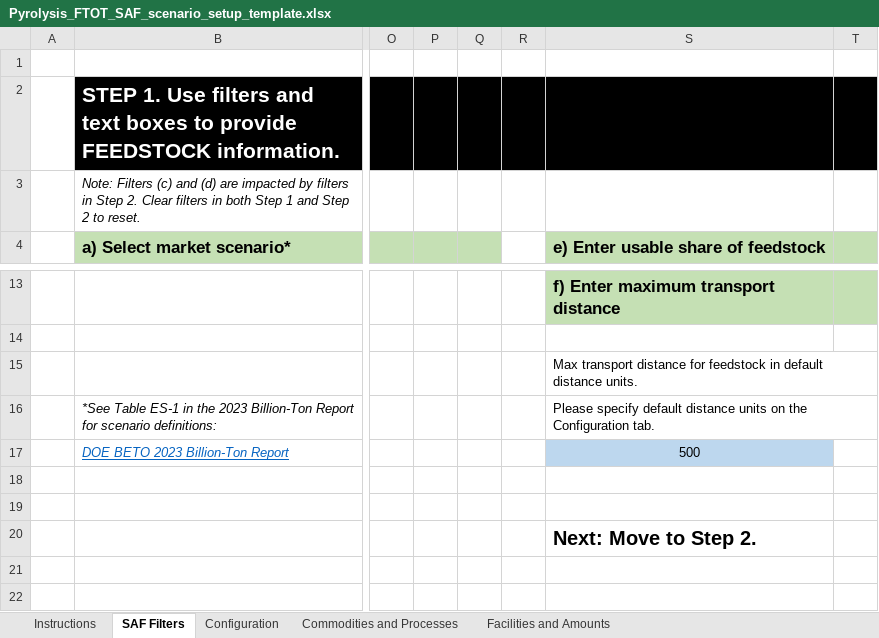
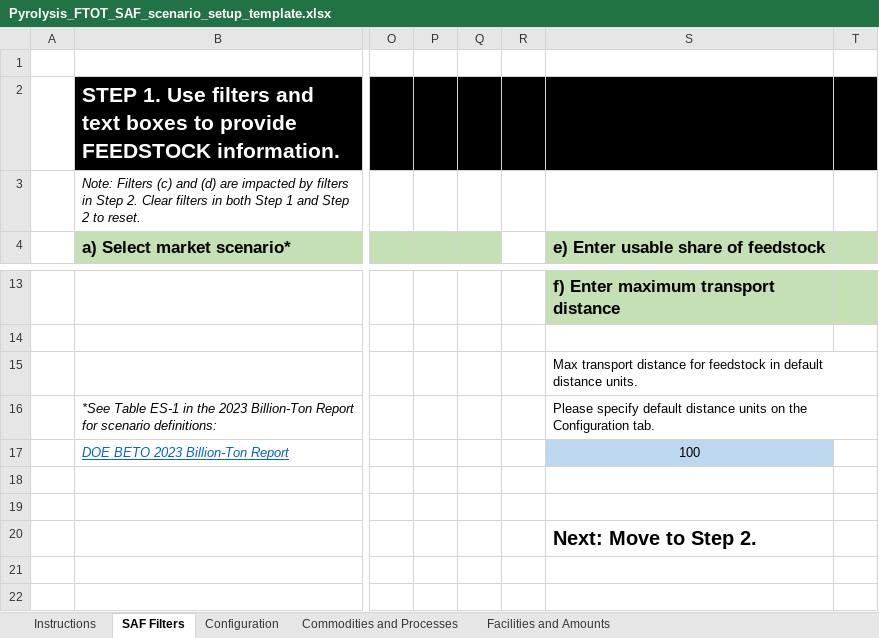
Before and after one commit to VolpeUSDOT/FTOT-Public, an Excel workbook: program/tools/FTOT_scenario_setup_template_examples/Pyrolysis_FTOT_SAF_scenario_setup_template.xlsx, sheet SAF Filters, drawn as a sheet; only a part is shown, gaps mark what is left out; values as stored, in another font and other column widths than the file's, no borders; charts and pictures not drawn; the diff names each change by its address in the sheet, - before the commit and + after, or states it on an @@ line.

```diff
--- a/program/tools/FTOT_scenario_setup_template_examples/Pyrolysis_FTOT_SAF_scenario_setup_template.xlsx (sheet SAF Filters)
+++ b/program/tools/FTOT_scenario_setup_template_examples/Pyrolysis_FTOT_SAF_scenario_setup_template.xlsx (sheet SAF Filters)
-S17: 500
+S17: 100
```
Also changed, not shown: sheet Facilities and Amounts, sheet Instructions, sheet Configuration, sheet Commodities and Processes, charts or pictures, program/tools/FTOT_SAF_scenario_setup_template.xlsx, program/tools/FTOT_scenario_setup_template_examples/HEFA_FTOT_SAF_scenario_setup_template.xlsx, 13 other files.
